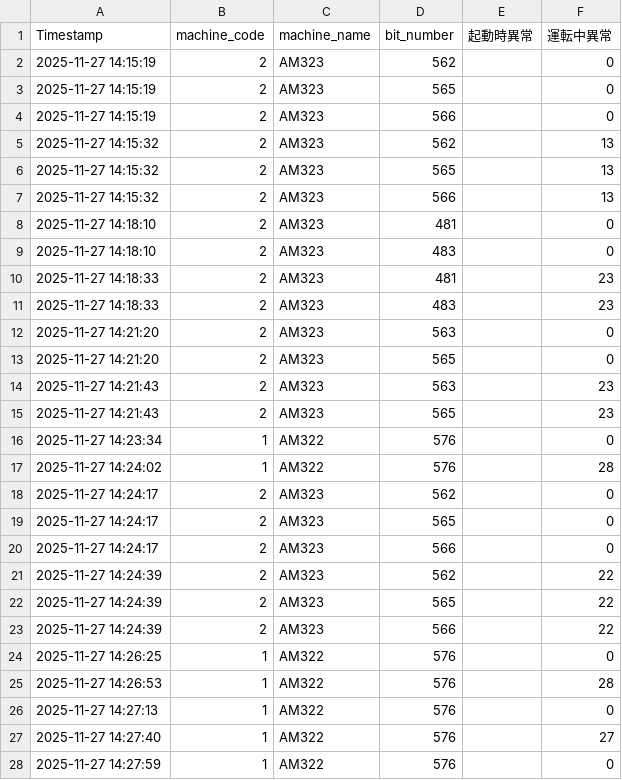
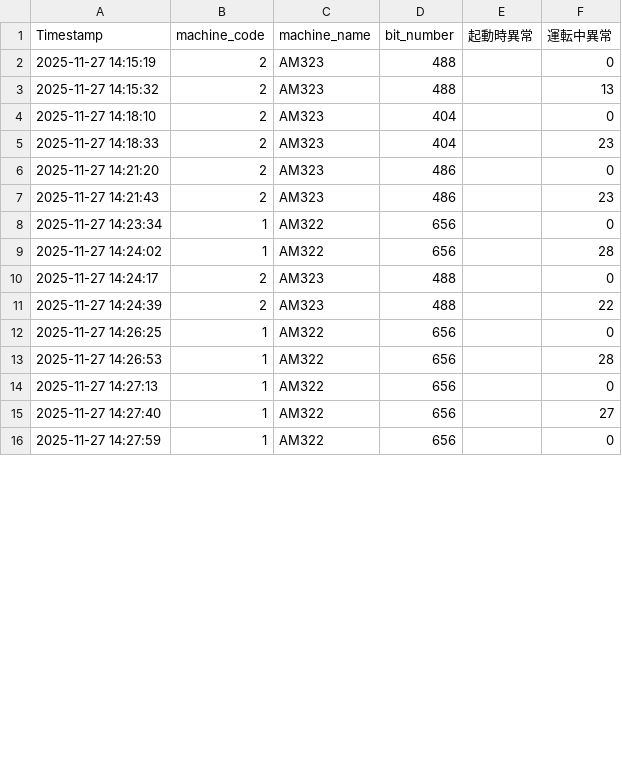
Before and after one commit to vinayakas1997/data_conversion_opcua, a CSV file: error_log_output.csv, drawn as a sheet; only a part is shown; the diff covers the shown part only.

```diff
--- a/error_log_output.csv
+++ b/error_log_output.csv
@@ -1,28 +1,16 @@
 Timestamp,machine_code,machine_name,bit_number,起動時異常,運転中異常
-2025-11-27 14:15:19,2,AM323,562,,0
-2025-11-27 14:15:19,2,AM323,565,,0
-2025-11-27 14:15:19,2,AM323,566,,0
-2025-11-27 14:15:32,2,AM323,562,,13
-2025-11-27 14:15:32,2,AM323,565,,13
-2025-11-27 14:15:32,2,AM323,566,,13
-2025-11-27 14:18:10,2,AM323,481,,0
-2025-11-27 14:18:10,2,AM323,483,,0
-2025-11-27 14:18:33,2,AM323,481,,23
-2025-11-27 14:18:33,2,AM323,483,,23
-2025-11-27 14:21:20,2,AM323,563,,0
-2025-11-27 14:21:20,2,AM323,565,,0
-2025-11-27 14:21:43,2,AM323,563,,23
-2025-11-27 14:21:43,2,AM323,565,,23
-2025-11-27 14:23:34,1,AM322,576,,0
-2025-11-27 14:24:02,1,AM322,576,,28
-2025-11-27 14:24:17,2,AM323,562,,0
-2025-11-27 14:24:17,2,AM323,565,,0
-2025-11-27 14:24:17,2,AM323,566,,0
-2025-11-27 14:24:39,2,AM323,562,,22
-2025-11-27 14:24:39,2,AM323,565,,22
-2025-11-27 14:24:39,2,AM323,566,,22
-2025-11-27 14:26:25,1,AM322,576,,0
-2025-11-27 14:26:53,1,AM322,576,,28
-2025-11-27 14:27:13,1,AM322,576,,0
-2025-11-27 14:27:40,1,AM322,576,,27
-2025-11-27 14:27:59,1,AM322,576,,0
+2025-11-27 14:15:19,2,AM323,488,,0
+2025-11-27 14:15:32,2,AM323,488,,13
+2025-11-27 14:18:10,2,AM323,404,,0
+2025-11-27 14:18:33,2,AM323,404,,23
+2025-11-27 14:21:20,2,AM323,486,,0
+2025-11-27 14:21:43,2,AM323,486,,23
+2025-11-27 14:23:34,1,AM322,656,,0
+2025-11-27 14:24:02,1,AM322,656,,28
+2025-11-27 14:24:17,2,AM323,488,,0
+2025-11-27 14:24:39,2,AM323,488,,22
+2025-11-27 14:26:25,1,AM322,656,,0
+2025-11-27 14:26:53,1,AM322,656,,28
+2025-11-27 14:27:13,1,AM322,656,,0
+2025-11-27 14:27:40,1,AM322,656,,27
+2025-11-27 14:27:59,1,AM322,656,,0
```
Also changed, not shown: 4 removed rows and 9 edited cells elsewhere in this file, 6 other files.
